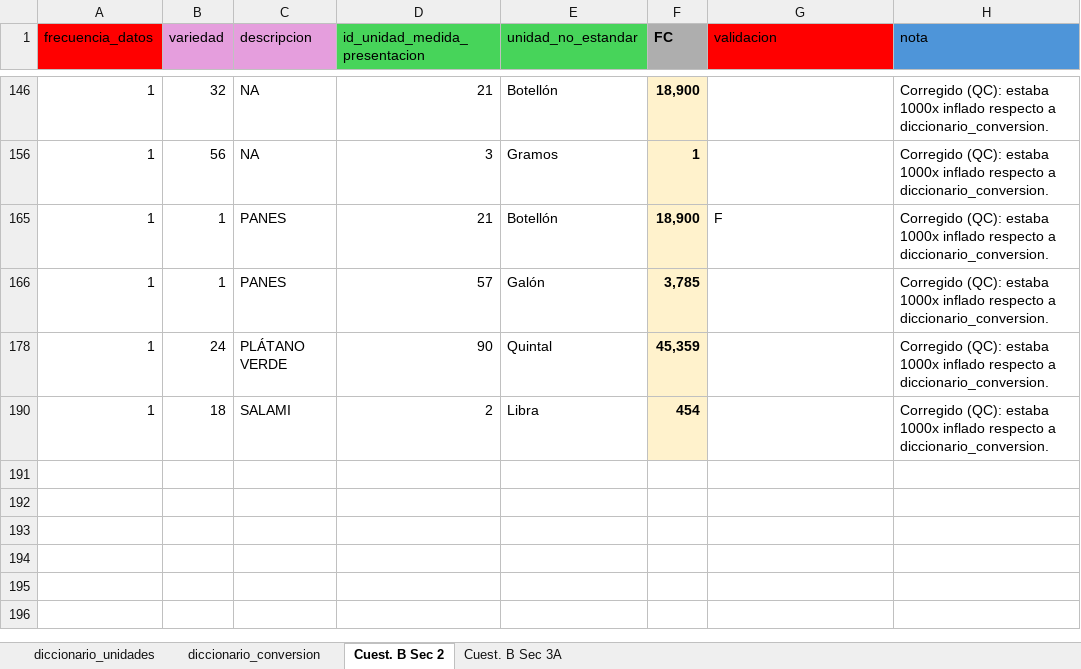
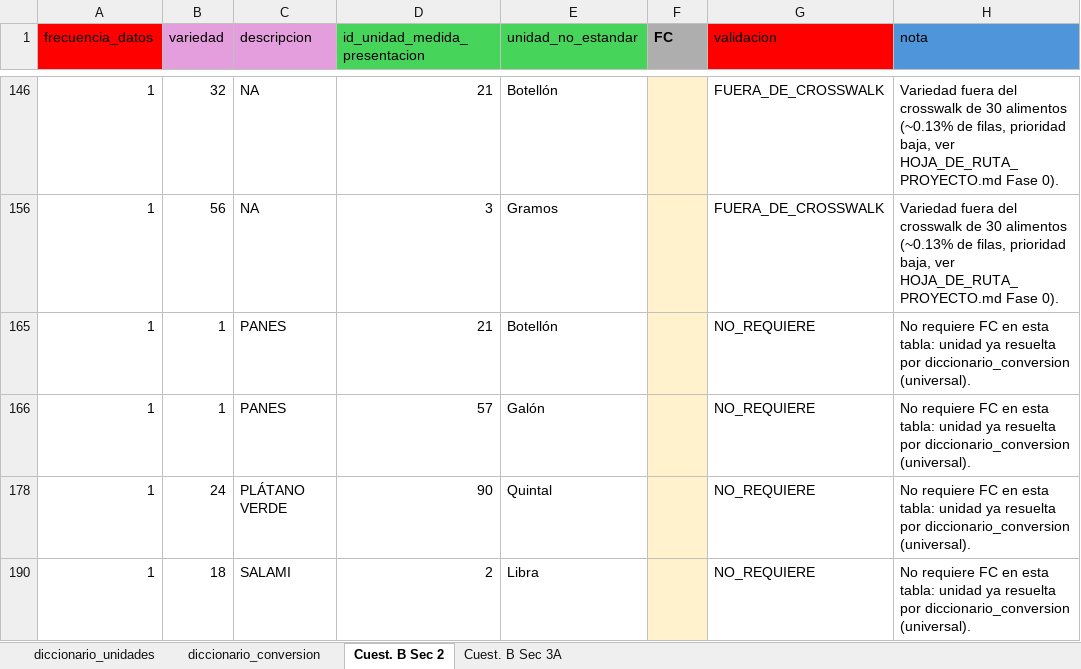
Before and after one commit to maicel1978/analisis_ENGIH2018, an Excel workbook: data/raw/data_raw_unidades.xlsx, sheet Cuest. B Sec 2, drawn as a sheet; only a part is shown, gaps mark what is left out; values as stored, in another font and other column widths than the file's, no borders; the diff covers the shown part only; the diff names each change by its address in the sheet, - before the commit and + after, or states it on an @@ line.

Commit message:
FC Sec2 y Sec3A resuelto con evidencia empirica; correccion booleano crosswalk; data/clean fuera de git (regenerable)

```diff
--- a/data/raw/data_raw_unidades.xlsx (sheet Cuest. B Sec 2)
+++ b/data/raw/data_raw_unidades.xlsx (sheet Cuest. B Sec 2)
-F146 (FC): 18,900
+F146 (FC): (empty)
-G146 (validacion): (empty)
+G146 (validacion): FUERA_DE_CROSSWALK
-H146 (nota): Corregido (QC): estaba 1000x inflado respecto a diccionario_conversion.
+H146 (nota): Variedad fuera del crosswalk de 30 alimentos (~0.13% de filas, prioridad baja, ver HOJA_DE_RUTA_PROYECTO.md Fase 0).
-F156 (FC): 1
+F156 (FC): (empty)
-G156 (validacion): (empty)
+G156 (validacion): FUERA_DE_CROSSWALK
-H156 (nota): Corregido (QC): estaba 1000x inflado respecto a diccionario_conversion.
+H156 (nota): Variedad fuera del crosswalk de 30 alimentos (~0.13% de filas, prioridad baja, ver HOJA_DE_RUTA_PROYECTO.md Fase 0).
-F165 (FC): 18,900
+F165 (FC): (empty)
-G165 (validacion): F
+G165 (validacion): NO_REQUIERE
-H165:H166 (nota): Corregido (QC): estaba 1000x inflado respecto a diccionario_conversion.
+H165:H166 (nota): No requiere FC en esta tabla: unidad ya resuelta por diccionario_conversion (universal).
-F166 (FC): 3,785
+F166 (FC): (empty)
-G166 (validacion): (empty)
+G166 (validacion): NO_REQUIERE
-F178 (FC): 45,359
+F178 (FC): (empty)
-G178 (validacion): (empty)
+G178 (validacion): NO_REQUIERE
-H178 (nota): Corregido (QC): estaba 1000x inflado respecto a diccionario_conversion.
+H178 (nota): No requiere FC en esta tabla: unidad ya resuelta por diccionario_conversion (universal).
-F190 (FC): 454
+F190 (FC): (empty)
-G190 (validacion): (empty)
+G190 (validacion): NO_REQUIERE
-H190 (nota): Corregido (QC): estaba 1000x inflado respecto a diccionario_conversion.
+H190 (nota): No requiere FC en esta tabla: unidad ya resuelta por diccionario_conversion (universal).
```
Also changed, not shown: 1 added row, 1 removed row and 33 edited cells elsewhere in this sheet, sheet Cuest. B Sec 3A, hidden cells, data/raw/crosswalk_tablas_composicion.xlsx, 11 other files.
